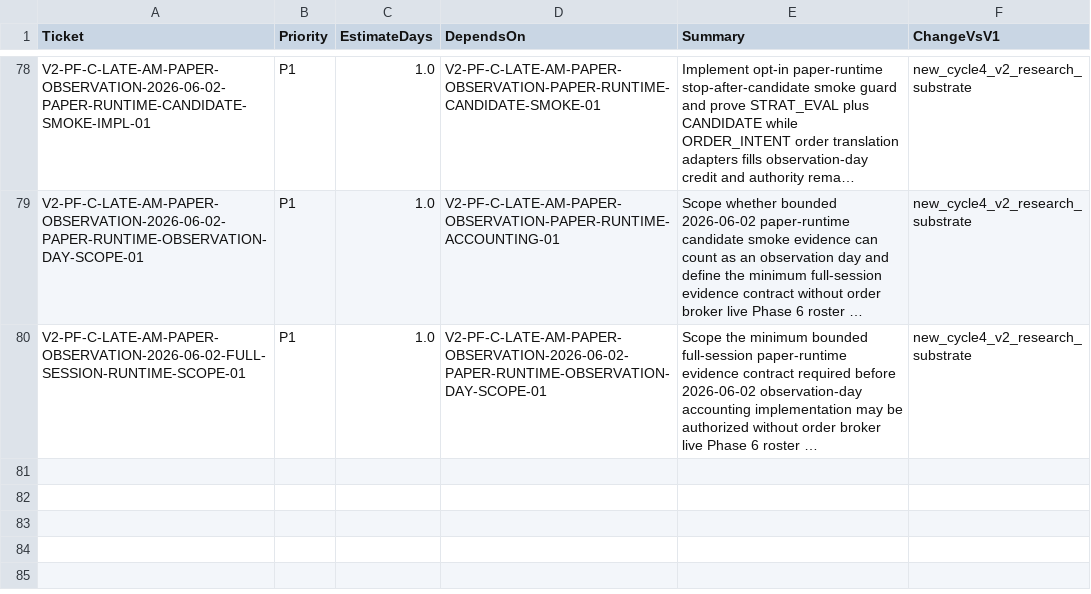
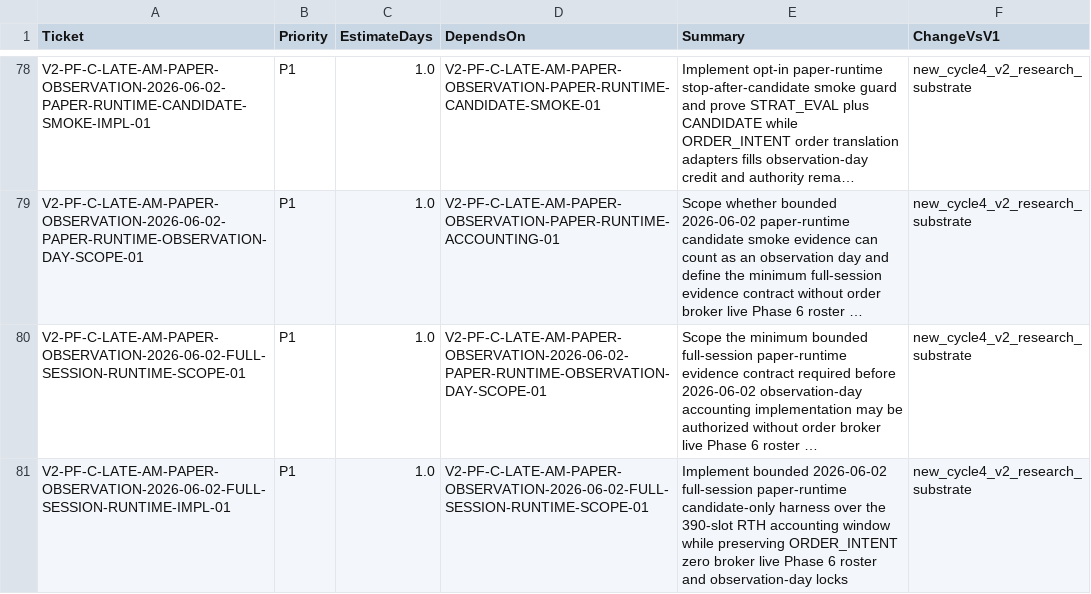
Before and after one commit to neeljaiswal90/Quant-Futures-App, a CSV file: docs/plan/new_app_v1_ticket_backlog_v6.csv, drawn as a sheet; only a part is shown, gaps mark what is left out; long unchanged cells end in …; the diff names each change by its address in the sheet, - before the commit and + after, or states it on an @@ line.

Commit message:
Run full-session runtime candidate-only harness

```diff
--- a/docs/plan/new_app_v1_ticket_backlog_v6.csv
+++ b/docs/plan/new_app_v1_ticket_backlog_v6.csv
+row 81: V2-PF-C-LATE-AM-PAPER-OBSERVATION-2026-06-02-FULL-SESSION-RUNTIME-IMPL-01 | P1 | 1.0 | V2-PF-C-LATE-AM-PAPER-OBSERVATION-2026-06-02-FULL-SESSION-RUNTIME-SCOPE-01 | Implement bounded 2026-06-02 full-session paper-runtime candidate-only harness over the 390-slot RTH accounting window while preserving ORDER_INTENT zero broker live Phase 6 roster and observation-day locks | new_cycle4_v2_research_substrate
```
Also changed, not shown: 5 other files.
